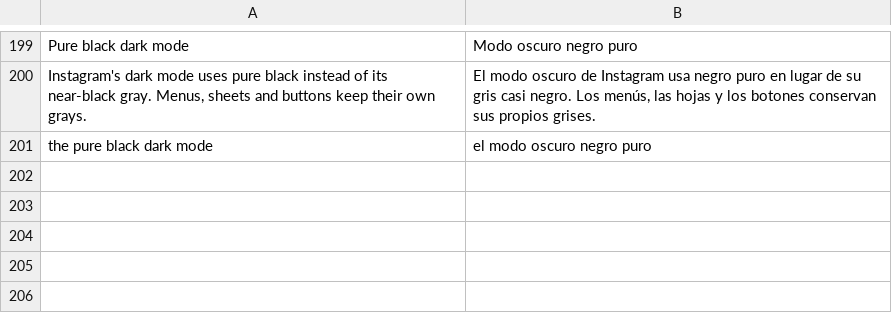
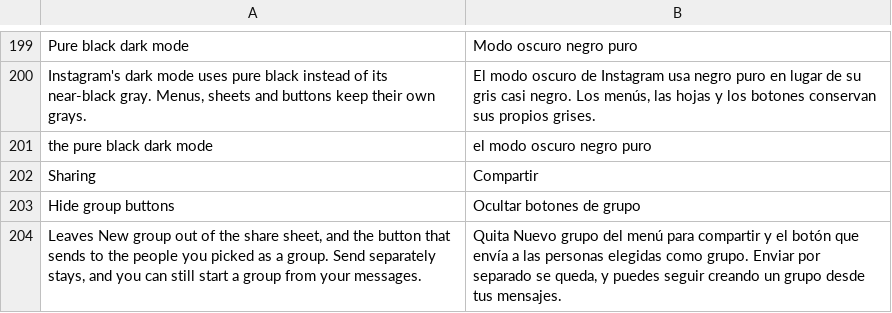
Before and after one commit to BlackGold8282/HushGram, a TSV file: extensions/shared/library/src/main/l10n/es.tsv, drawn as a sheet; only a part is shown, gaps mark what is left out; the diff names each change by its address in the sheet, - before the commit and + after, or states it on an @@ line.

```diff
--- a/extensions/shared/library/src/main/l10n/es.tsv
+++ b/extensions/shared/library/src/main/l10n/es.tsv
+row 202: Sharing | Compartir
+row 203: Hide group buttons | Ocultar botones de grupo
+row 204: Leaves New group out of the share sheet, and the button that sends to the people you picked as a group. Send separately stays, and you can still start a group from your messages. | Quita Nuevo grupo del menú para compartir y el botón que envía a las personas elegidas como grupo. Enviar por separado se queda, y puedes seguir creando un grupo desde tus mensajes.
```
Also changed, not shown: extensions/shared/library/src/main/l10n/de.tsv, extensions/shared/library/src/main/l10n/in.tsv, 17 other files.
